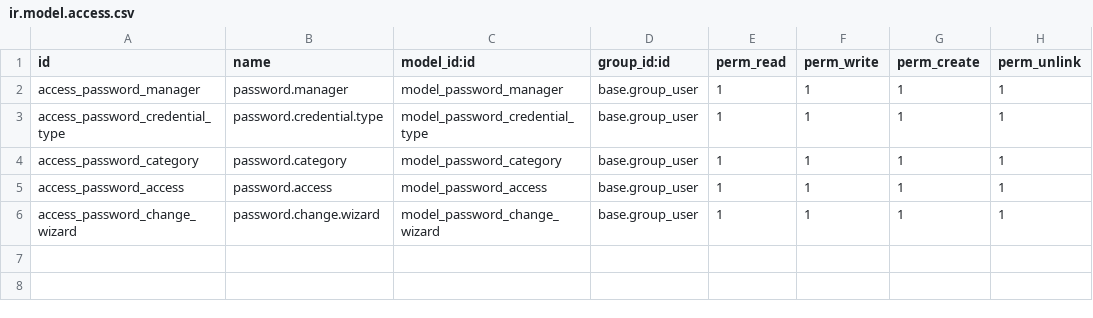
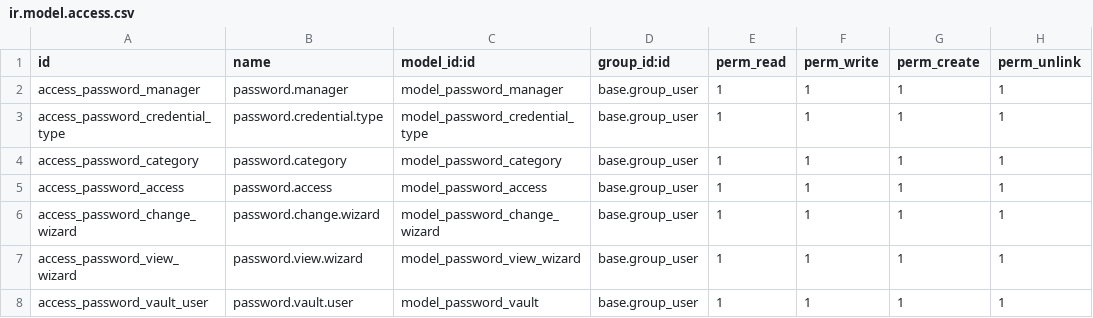
Before and after one commit to SakshiDavra/Hospital_management_using_odoo, a CSV file: password_manager/security/ir.model.access.csv, drawn as a sheet; the diff names each change by its address in the sheet, - before the commit and + after, or states it on an @@ line.

Commit message:
password manager encrypt password

```diff
--- a/password_manager/security/ir.model.access.csv
+++ b/password_manager/security/ir.model.access.csv
+row 7: access_password_view_wizard | password.view.wizard | model_password_view_wizard | base.group_user | 1 | 1 | 1 | 1
+row 8: access_password_vault_user | password.vault.user | model_password_vault | base.group_user | 1 | 1 | 1 | 1
```
Also changed, not shown: 21 other files.
